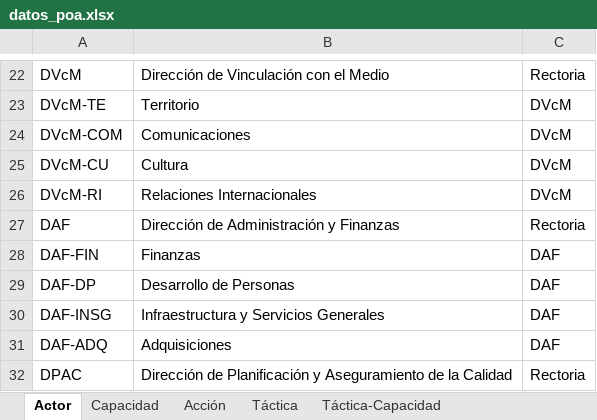
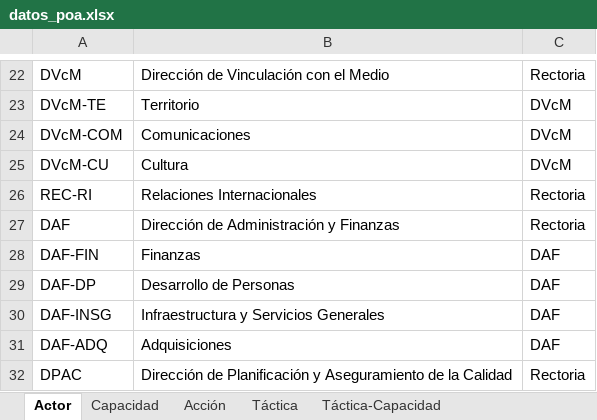
Before and after one commit to UTGI-UAYSEN/dpac-pci-poa-web, an Excel workbook: public/datos_poa.xlsx, sheet Actor, drawn as a sheet; only a part is shown, gaps mark what is left out; values as stored, in another font and other column widths than the file's, no borders; removed rows and columns are numbered as before the commit, all else as after; the diff names each change by its address in the sheet, - before the commit and + after, or states it on an @@ line.

```diff
--- a/public/datos_poa.xlsx (sheet Actor)
+++ b/public/datos_poa.xlsx (sheet Actor)
-row 26: DVcM-RI | Relaciones Internacionales | DVcM
+row 26: REC-RI | Relaciones Internacionales | Rectoria
```
Also changed, not shown: sheet MDV-Estándar, sheet Táctica-Capacidad, sheet MDVs, sheet Táctica, sheet Acción, sheet Capacidad, 1 more sheet, build/datos_poa.xlsx, 8 other files.
